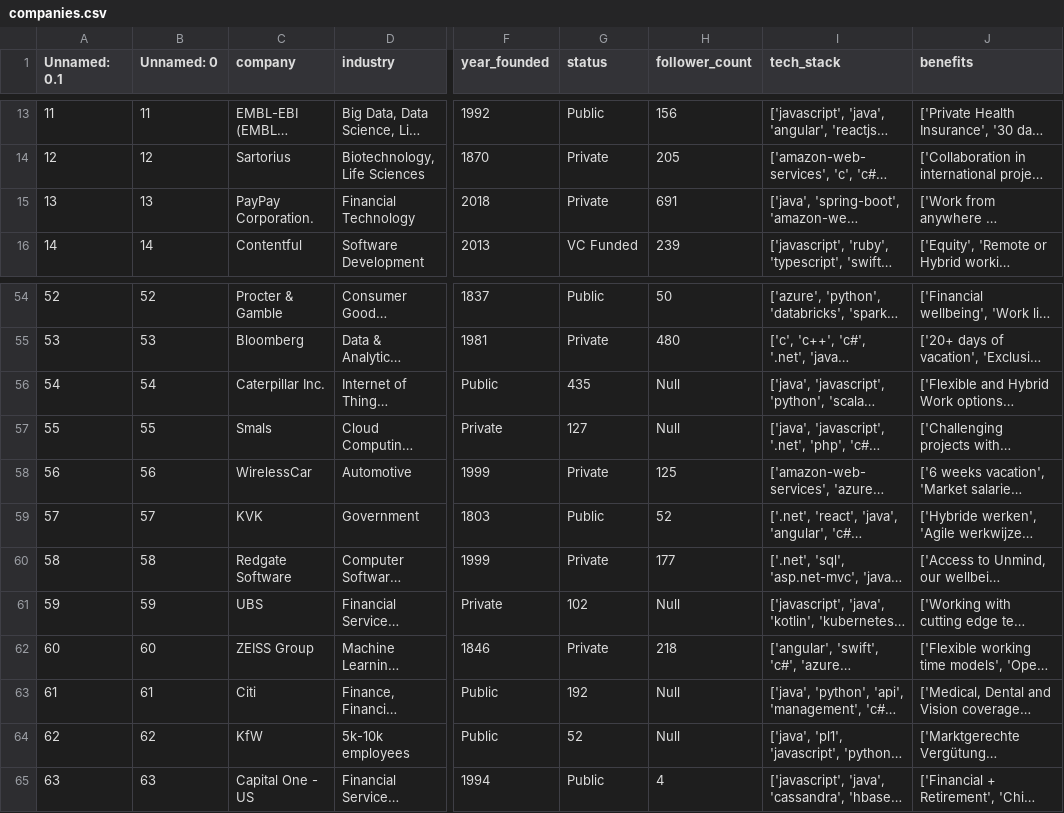
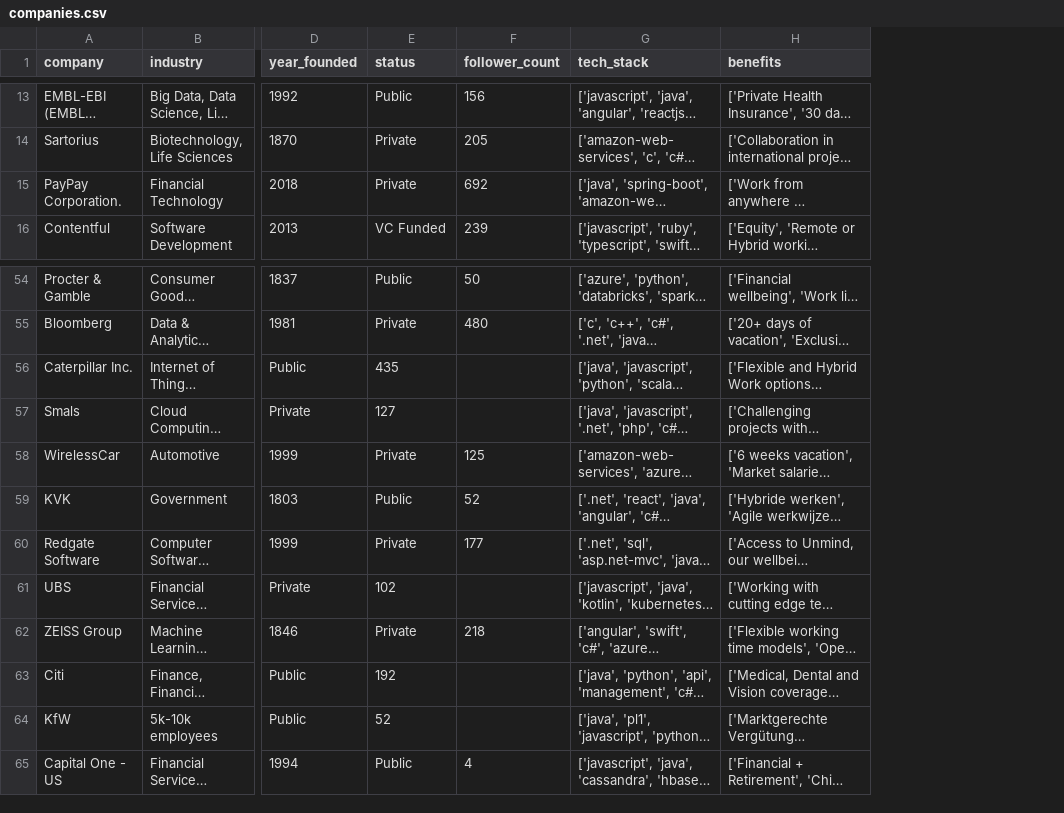
Before and after one commit to Willnguyen02/Stack-Overflow-Companies-Web-Scraper, a CSV file: companies.csv, drawn as a sheet; only a part is shown, gaps mark what is left out; long unchanged cells end in …; removed rows and columns are numbered as before the commit, all else as after; the diff covers the shown part only; the diff names each change by its address in the sheet, - before the commit and + after, or states it on an @@ line.

```diff
--- a/companies.csv
+++ b/companies.csv
-column A (Unnamed: 0.1), rows 13-16: 11 | 12 | 13 | 14; rows 54-65: 52 | 53 | 54 | 55 | 56 | 57 | 58 | 59 | 60 | 61 | 62 | 63
-column B (Unnamed: 0), rows 13-16: 11 | 12 | 13 | 14; rows 54-65: 52 | 53 | 54 | 55 | 56 | 57 | 58 | 59 | 60 | 61 | 62 | 63
-F15 (follower_count): 691
+F15 (follower_count): 692
-F56:F57 (follower_count): Null
+F56:F57 (follower_count): (empty)
-F61 (follower_count): Null
+F61 (follower_count): (empty)
-F63:F64 (follower_count): Null
+F63:F64 (follower_count): (empty)
```
Also changed, not shown: 8 edited cells elsewhere in this file, 1 other file.
